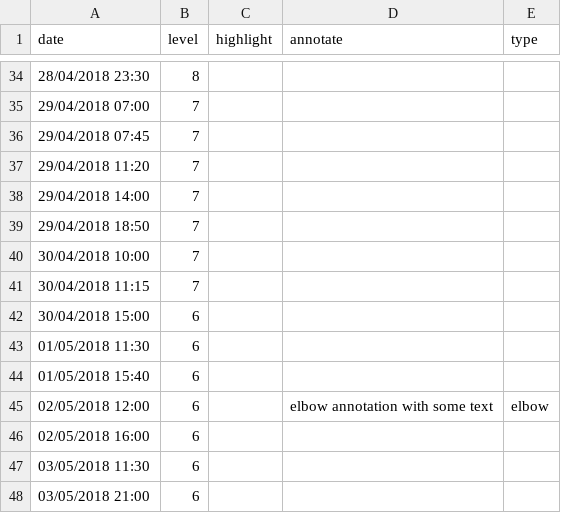
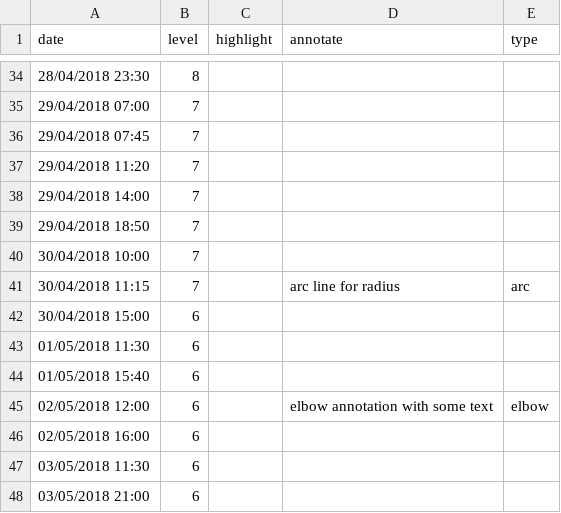
Before and after one commit to ft-interactive/visual-vocabulary-templates, a CSV file: line/pain diary.csv, drawn as a sheet; only a part is shown, gaps mark what is left out.

Commit message:
Temporaly add radius to arc string
acre string to be removed

```diff
--- a/line/pain diary.csv
+++ b/line/pain diary.csv
@@ -40,3 +40,3 @@
 30/04/2018 10:00,7,,,
-30/04/2018 11:15,7,,,
+30/04/2018 11:15,7,,arc line for radius,arc
 30/04/2018 15:00,6,,,
```
Also changed, not shown: 2 other files.
